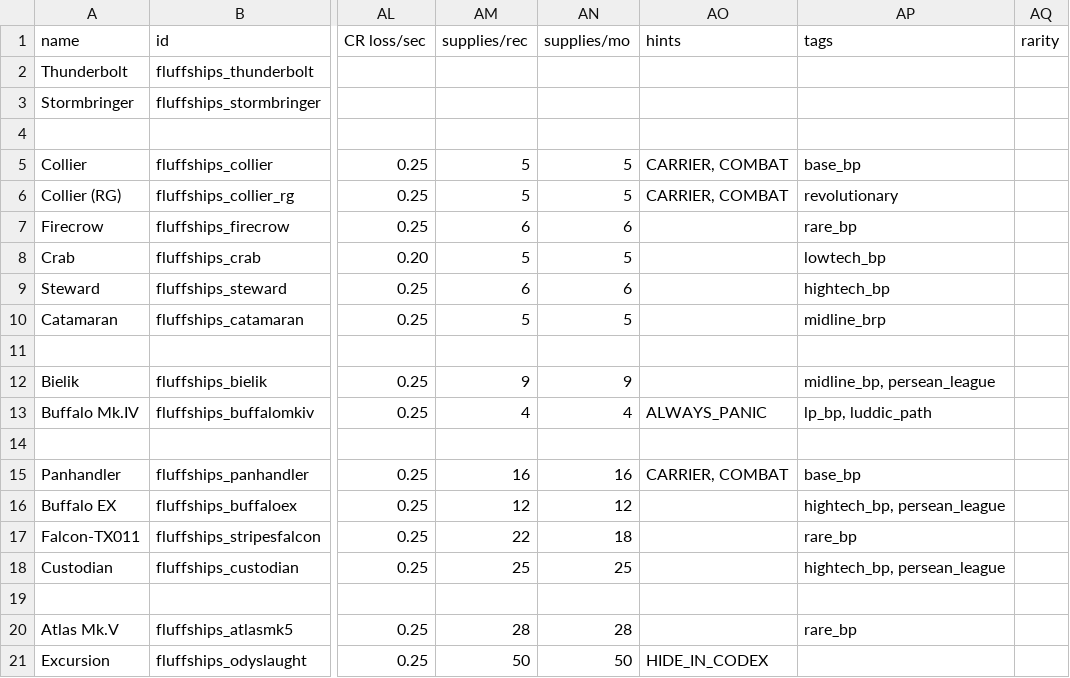
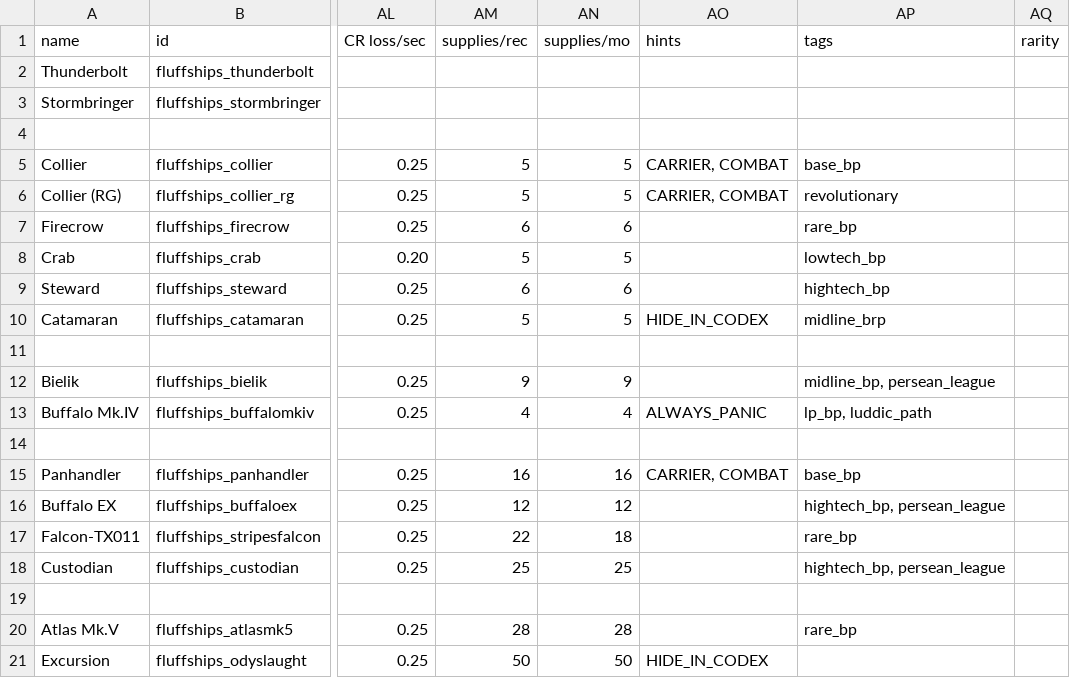
Before and after one commit to MrFluffster/fluffShipPack, a CSV file: data/hulls/ship_data.csv, drawn as a sheet; only a part is shown, gaps mark what is left out; the diff names each change by its address in the sheet, - before the commit and + after, or states it on an @@ line.

Commit message:
Last change and time for update this time for real

```diff
--- a/data/hulls/ship_data.csv
+++ b/data/hulls/ship_data.csv
-AO10 (hints): (empty)
+AO10 (hints): HIDE_IN_CODEX
```
